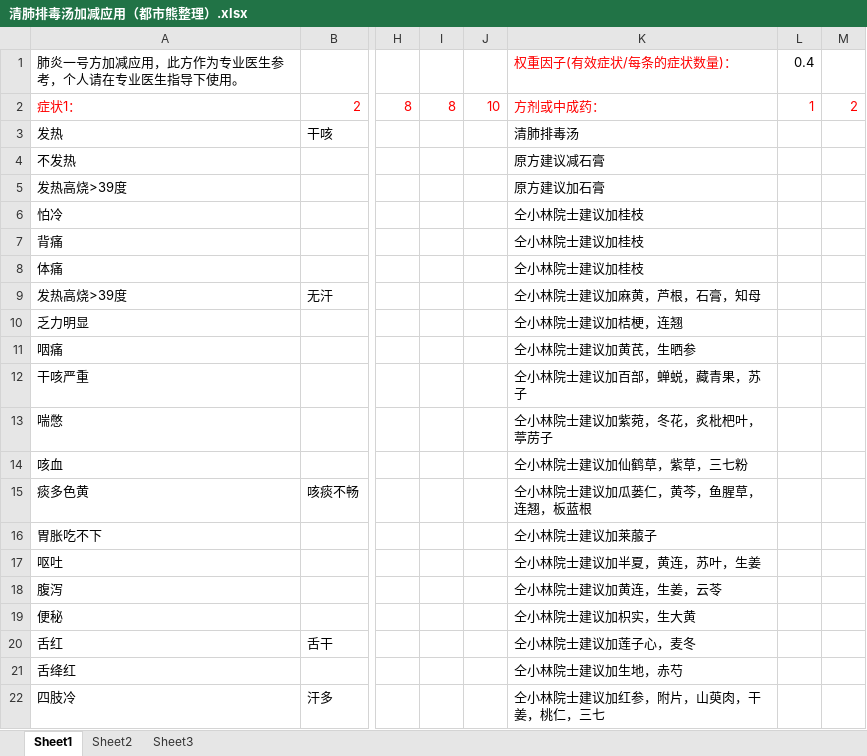
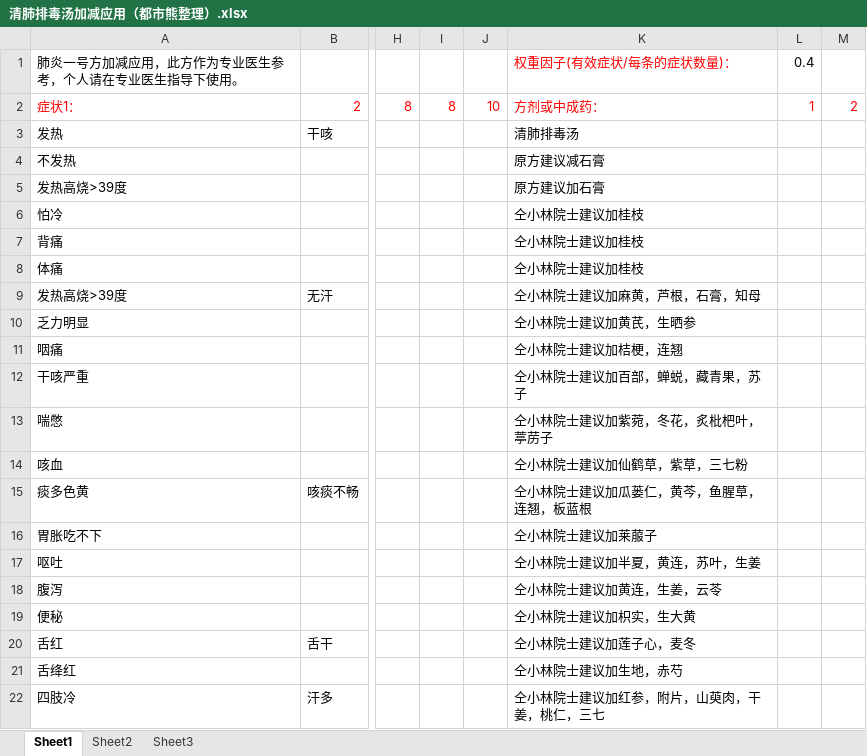
Before and after one commit to harlly88/Hackathon, an Excel workbook: ChallengeProject/中医AI诊断系统/清肺排毒汤加减应用（都市熊整理）.xlsx, sheet Sheet1, drawn as a sheet; only a part is shown, gaps mark what is left out; values as stored, in another font and other column widths than the file's, no borders; the diff names each change by its address in the sheet, - before the commit and + after, or states it on an @@ line.

Commit message:
Update 清肺排毒汤加减应用（都市熊整理）.xlsx

```diff
--- a/ChallengeProject/中医AI诊断系统/清肺排毒汤加减应用（都市熊整理）.xlsx (sheet Sheet1)
+++ b/ChallengeProject/中医AI诊断系统/清肺排毒汤加减应用（都市熊整理）.xlsx (sheet Sheet1)
-K10: 仝小林院士建议加桔梗，连翘
+K10: 仝小林院士建议加黄芪，生晒参
-K11: 仝小林院士建议加黄芪，生晒参
+K11: 仝小林院士建议加桔梗，连翘
```
